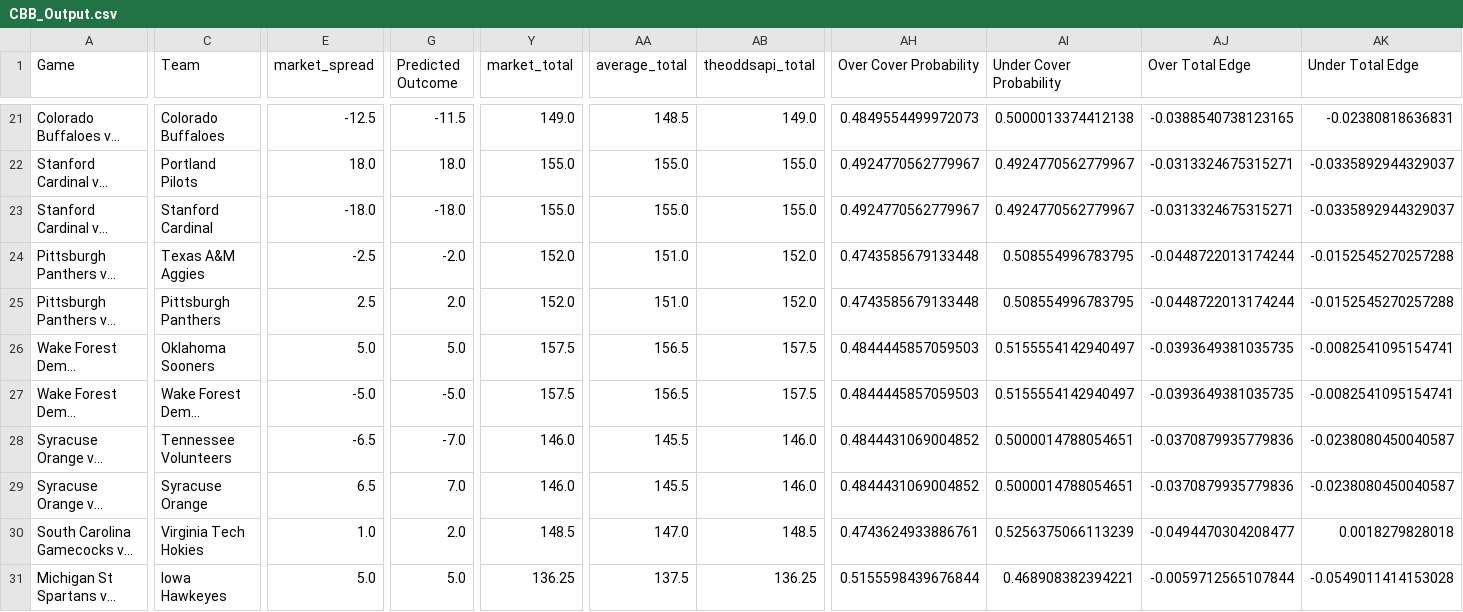
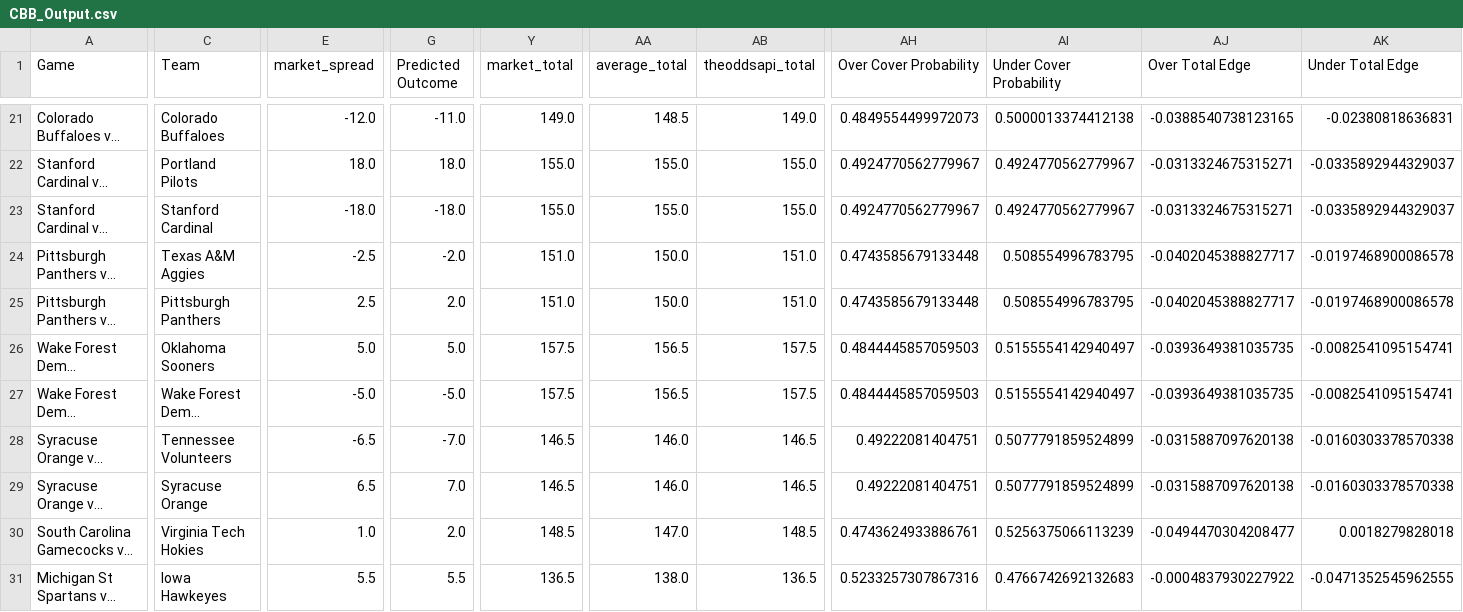
Before and after one commit to trashduty/cbb, a CSV file: CBB_Output.csv, drawn as a sheet; only a part is shown, gaps mark what is left out; long unchanged cells end in …; the diff covers the shown part only; the diff names each change by its address in the sheet, - before the commit and + after, or states it on an @@ line.

```diff
--- a/CBB_Output.csv
+++ b/CBB_Output.csv
-E21 (market_spread): -12.5
+E21 (market_spread): -12.0
-G21 (Predicted Outcome): -11.5
+G21 (Predicted Outcome): -11.0
-Y24:Y25 (market_total): 152.0
+Y24:Y25 (market_total): 151.0
-AA24:AA25 (average_total): 151.0
+AA24:AA25 (average_total): 150.0
-AB24:AB25 (theoddsapi_total): 152.0
+AB24:AB25 (theoddsapi_total): 151.0
-AJ24:AJ25 (Over Total Edge): -0.0448722013174244
+AJ24:AJ25 (Over Total Edge): -0.0402045388827717
-AK24:AK25 (Under Total Edge): -0.0152545270257288
+AK24:AK25 (Under Total Edge): -0.0197468900086578
-Y28:Y29 (market_total): 146.0
+Y28:Y29 (market_total): 146.5
-AA28:AA29 (average_total): 145.5
+AA28:AA29 (average_total): 146.0
-AB28:AB29 (theoddsapi_total): 146.0
+AB28:AB29 (theoddsapi_total): 146.5
-AH28:AH29 (Over Cover Probability): 0.4844431069004852
+AH28:AH29 (Over Cover Probability): 0.49222081404751
-AI28:AI29 (Under Cover Probability): 0.5000014788054651
+AI28:AI29 (Under Cover Probability): 0.5077791859524899
-AJ28:AJ29 (Over Total Edge): -0.0370879935779836
+AJ28:AJ29 (Over Total Edge): -0.0315887097620138
-AK28:AK29 (Under Total Edge): -0.0238080450040587
+AK28:AK29 (Under Total Edge): -0.0160303378570338
-E31 (market_spread): 5.0
+E31 (market_spread): 5.5
-G31 (Predicted Outcome): 5.0
+G31 (Predicted Outcome): 5.5
-Y31 (market_total): 136.25
+Y31 (market_total): 136.5
-AA31 (average_total): 137.5
+AA31 (average_total): 138.0
-AB31 (theoddsapi_total): 136.25
+AB31 (theoddsapi_total): 136.5
-AH31 (Over Cover Probability): 0.5155598439676844
+AH31 (Over Cover Probability): 0.5233257307867316
-AI31 (Under Cover Probability): 0.468908382394221
+AI31 (Under Cover Probability): 0.4766742692132683
-AJ31 (Over Total Edge): -0.0059712565107844
+AJ31 (Over Total Edge): -0.0004837930227922
-AK31 (Under Total Edge): -0.0549011414153028
+AK31 (Under Total Edge): -0.0471352545962555
```
Also changed, not shown: 129 edited cells elsewhere in this file.
